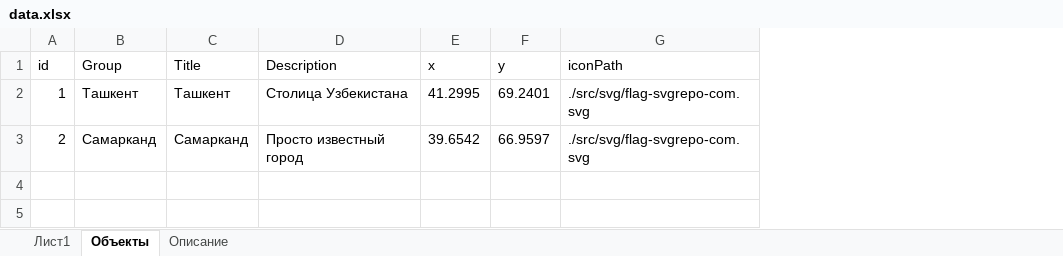
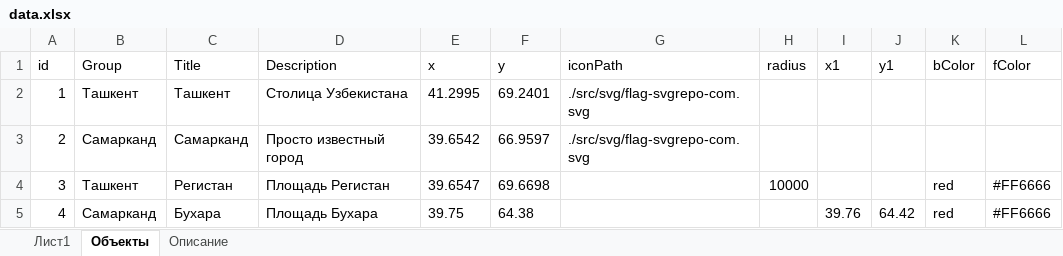
Before and after one commit to ArturStar3/MapProj, an Excel workbook: data.xlsx, sheet Объекты, drawn as a sheet; values as stored, in another font and other column widths than the file's, no borders; the diff names each change by its address in the sheet, - before the commit and + after, or states it on an @@ line.

```diff
--- a/data.xlsx (sheet Объекты)
+++ b/data.xlsx (sheet Объекты)
+column H (radius), empty
+column I (x1), empty
+column J (y1), empty
+column K (bColor), empty
+column L (fColor), empty
+row 4: 3 | Ташкент | Регистан | Площадь Регистан | 39.6547 | 69.6698 |  | 10000 |  |  | red | #FF6666
+row 5: 4 | Самарканд | Бухара | Площадь Бухара | 39.75 | 64.38 |  |  | 39.76 | 64.42 | red | #FF6666
```
Also changed, not shown: 2 other files.
